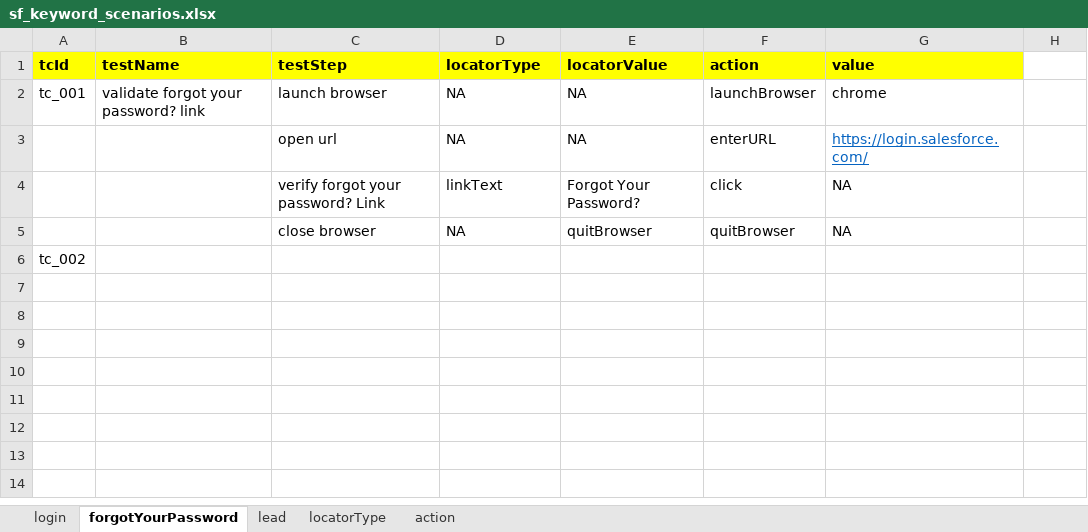
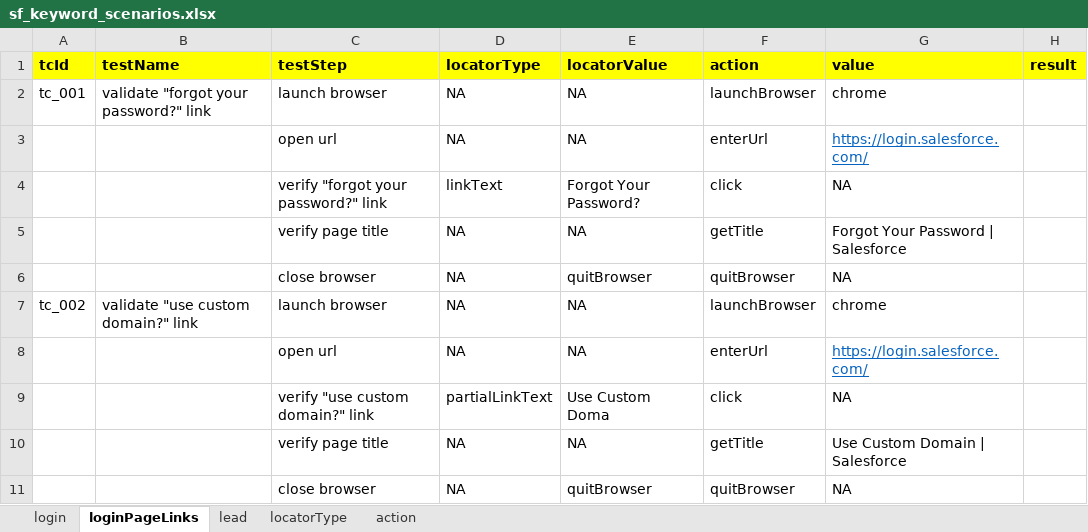
Before and after one commit to devendra-qa/Keyword-Driven-UI-Automation-Framework, an Excel workbook: target/classes/com/qa/sf/keyword/scenarios/sf_keyword_scenarios.xlsx, sheet loginPageLinks, drawn as a sheet; values as stored, in another font and other column widths than the file's, no borders; removed rows and columns are numbered as before the commit, all else as after; the diff names each change by its address in the sheet, - before the commit and + after, or states it on an @@ line.

```diff
--- a/target/classes/com/qa/sf/keyword/scenarios/sf_keyword_scenarios.xlsx (sheet loginPageLinks)
+++ b/target/classes/com/qa/sf/keyword/scenarios/sf_keyword_scenarios.xlsx (sheet loginPageLinks)
-sheet tab: forgotYourPassword
+sheet tab: loginPageLinks
-H1: (empty)
+H1: result
-H1 fill: none
+H1 fill: #FFFF00
-B2 (testName): validate forgot your password? link
+B2 (testName): validate "forgot your password?" link
-F3 (action): enterURL
+F3 (action): enterUrl
-C4 (testStep): verify forgot your password? Link
+C4 (testStep): verify "forgot your password?" link
+row 5:  |  | verify page title | NA | NA | getTitle | Forgot Your Password | Salesforce
-row 6: tc_002
+row 7: tc_002 | validate "use custom domain?" link | launch browser | NA | NA | launchBrowser | chrome
+row 8:  |  | open url | NA | NA | enterUrl | https://login.salesforce.com/
+row 9:  |  | verify "use custom domain?" link | partialLinkText | Use Custom Doma | click | NA
+row 10:  |  | verify page title | NA | NA | getTitle | Use Custom Domain | Salesforce
+row 11:  |  | close browser | NA | quitBrowser | quitBrowser | NA
```
Also changed, not shown: sheet lead, sheet login, sheet action, 10 other files.
